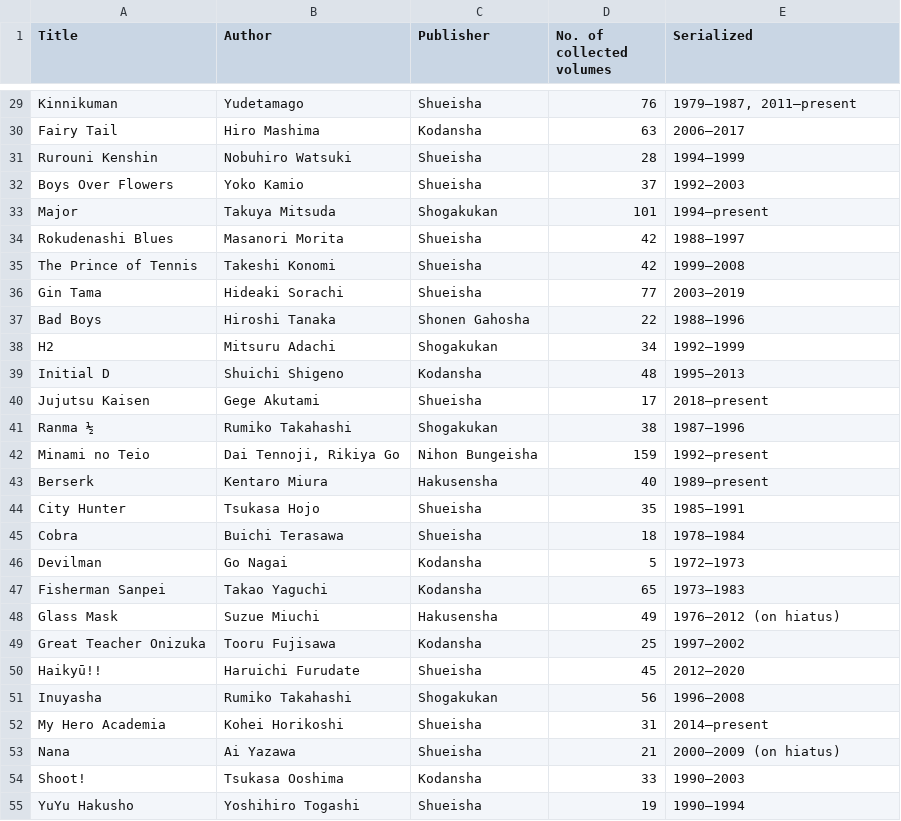
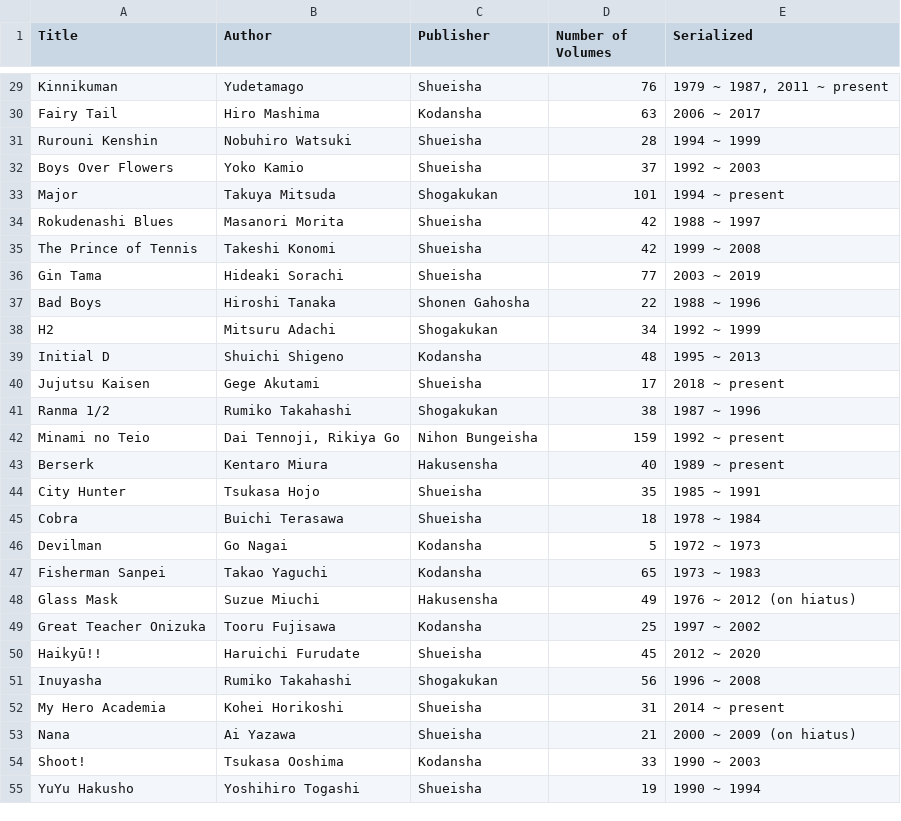
Before and after one commit to ahandsel/Kintone-React-Search-Bar-Workshop, a CSV file: docs/Manga_Data.csv, drawn as a sheet; only a part is shown, gaps mark what is left out; the diff covers the shown part only; the diff names each change by its address in the sheet, - before the commit and + after, or states it on an @@ line.

```diff
--- a/docs/Manga_Data.csv
+++ b/docs/Manga_Data.csv
-D1: No. of collected volumes
+D1: Number of Volumes
-E29 (Serialized): 1979–1987, 2011–present
+E29 (Serialized): 1979 ~ 1987, 2011 ~ present
-E30 (Serialized): 2006–2017
+E30 (Serialized): 2006 ~ 2017
-E31 (Serialized): 1994–1999
+E31 (Serialized): 1994 ~ 1999
-E32 (Serialized): 1992–2003
+E32 (Serialized): 1992 ~ 2003
-E33 (Serialized): 1994–present
+E33 (Serialized): 1994 ~ present
-E34 (Serialized): 1988–1997
+E34 (Serialized): 1988 ~ 1997
-E35 (Serialized): 1999–2008
+E35 (Serialized): 1999 ~ 2008
-E36 (Serialized): 2003–2019
+E36 (Serialized): 2003 ~ 2019
-E37 (Serialized): 1988–1996
+E37 (Serialized): 1988 ~ 1996
-E38 (Serialized): 1992–1999
+E38 (Serialized): 1992 ~ 1999
-E39 (Serialized): 1995–2013
+E39 (Serialized): 1995 ~ 2013
-E40 (Serialized): 2018–present
+E40 (Serialized): 2018 ~ present
-A41 (Title): Ranma ½
+A41 (Title): Ranma 1/2
-E41 (Serialized): 1987–1996
+E41 (Serialized): 1987 ~ 1996
-E42 (Serialized): 1992–present
+E42 (Serialized): 1992 ~ present
-E43 (Serialized): 1989–present
+E43 (Serialized): 1989 ~ present
-E44 (Serialized): 1985–1991
+E44 (Serialized): 1985 ~ 1991
-E45 (Serialized): 1978–1984
+E45 (Serialized): 1978 ~ 1984
-E46 (Serialized): 1972–1973
+E46 (Serialized): 1972 ~ 1973
-E47 (Serialized): 1973–1983
+E47 (Serialized): 1973 ~ 1983
-E48 (Serialized): 1976–2012 (on hiatus)
+E48 (Serialized): 1976 ~ 2012 (on hiatus)
-E49 (Serialized): 1997–2002
+E49 (Serialized): 1997 ~ 2002
-E50 (Serialized): 2012–2020
+E50 (Serialized): 2012 ~ 2020
-E51 (Serialized): 1996–2008
+E51 (Serialized): 1996 ~ 2008
-E52 (Serialized): 2014–present
+E52 (Serialized): 2014 ~ present
-E53 (Serialized): 2000–2009 (on hiatus)
+E53 (Serialized): 2000 ~ 2009 (on hiatus)
-E54 (Serialized): 1990–2003
+E54 (Serialized): 1990 ~ 2003
-E55 (Serialized): 1990–1994
+E55 (Serialized): 1990 ~ 1994
```
Also changed, not shown: 153 edited cells elsewhere in this file.
